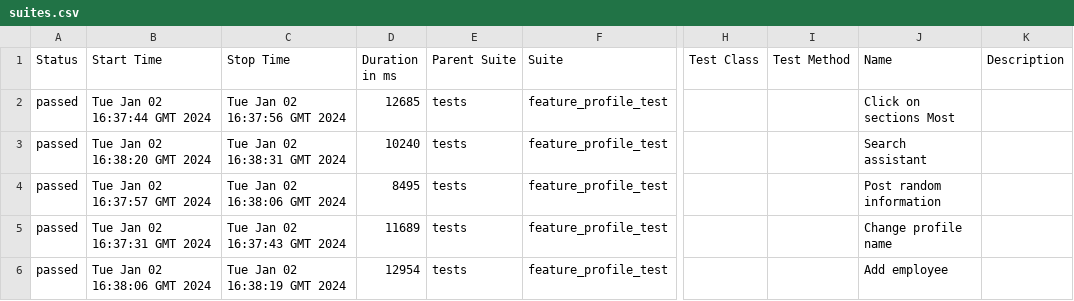
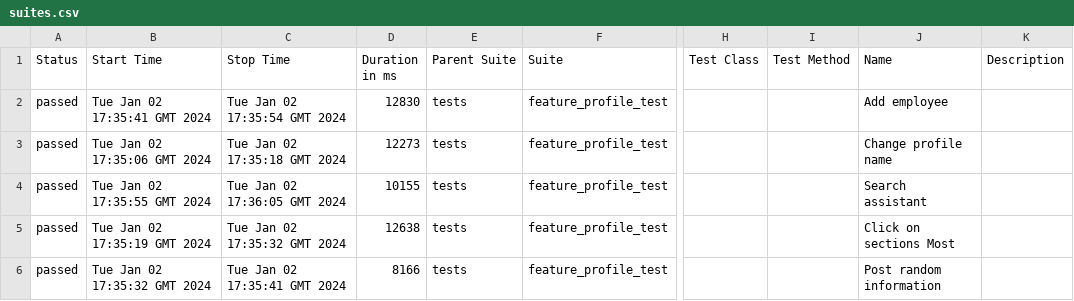
Before and after one commit to Roman1599/petrov-main, a CSV file: data/suites.csv, drawn as a sheet; only a part is shown, gaps mark what is left out; the diff names each change by its address in the sheet, - before the commit and + after, or states it on an @@ line.

```diff
--- a/data/suites.csv
+++ b/data/suites.csv
-B2 (Start Time): Tue Jan 02 16:37:44 GMT 2024
+B2 (Start Time): Tue Jan 02 17:35:41 GMT 2024
-C2 (Stop Time): Tue Jan 02 16:37:56 GMT 2024
+C2 (Stop Time): Tue Jan 02 17:35:54 GMT 2024
-D2 (Duration in ms): 12685
+D2 (Duration in ms): 12830
-J2 (Name): Click on sections Most
+J2 (Name): Add employee
-B3 (Start Time): Tue Jan 02 16:38:20 GMT 2024
+B3 (Start Time): Tue Jan 02 17:35:06 GMT 2024
-C3 (Stop Time): Tue Jan 02 16:38:31 GMT 2024
+C3 (Stop Time): Tue Jan 02 17:35:18 GMT 2024
-D3 (Duration in ms): 10240
+D3 (Duration in ms): 12273
-J3 (Name): Search assistant
+J3 (Name): Change profile name
-B4 (Start Time): Tue Jan 02 16:37:57 GMT 2024
+B4 (Start Time): Tue Jan 02 17:35:55 GMT 2024
-C4 (Stop Time): Tue Jan 02 16:38:06 GMT 2024
+C4 (Stop Time): Tue Jan 02 17:36:05 GMT 2024
-D4 (Duration in ms): 8495
+D4 (Duration in ms): 10155
-J4 (Name): Post random information
+J4 (Name): Search assistant
-B5 (Start Time): Tue Jan 02 16:37:31 GMT 2024
+B5 (Start Time): Tue Jan 02 17:35:19 GMT 2024
-C5 (Stop Time): Tue Jan 02 16:37:43 GMT 2024
+C5 (Stop Time): Tue Jan 02 17:35:32 GMT 2024
-D5 (Duration in ms): 11689
+D5 (Duration in ms): 12638
-J5 (Name): Change profile name
+J5 (Name): Click on sections Most
-B6 (Start Time): Tue Jan 02 16:38:06 GMT 2024
+B6 (Start Time): Tue Jan 02 17:35:32 GMT 2024
-C6 (Stop Time): Tue Jan 02 16:38:19 GMT 2024
+C6 (Stop Time): Tue Jan 02 17:35:41 GMT 2024
-D6 (Duration in ms): 12954
+D6 (Duration in ms): 8166
-J6 (Name): Add employee
+J6 (Name): Post random information
```
Also changed, not shown: 36 other files.
